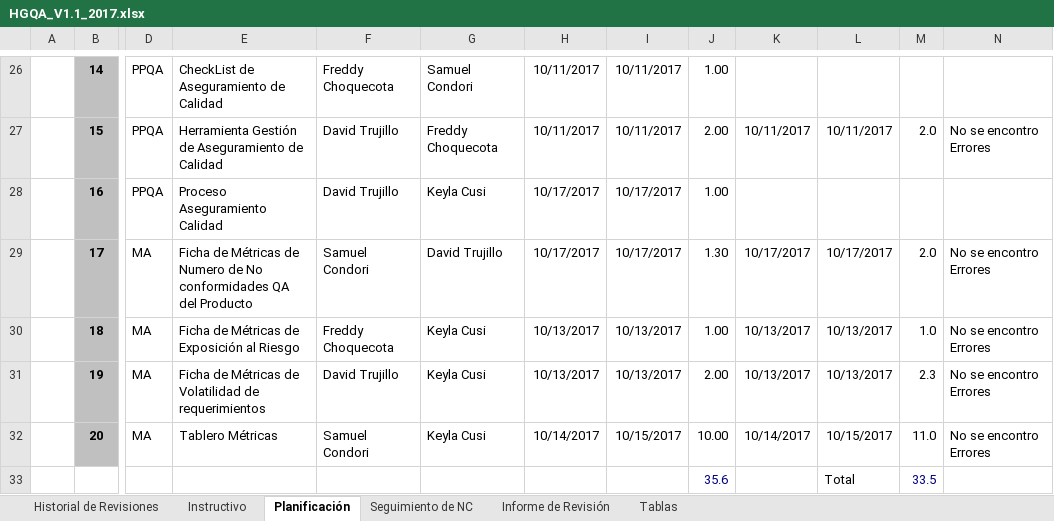
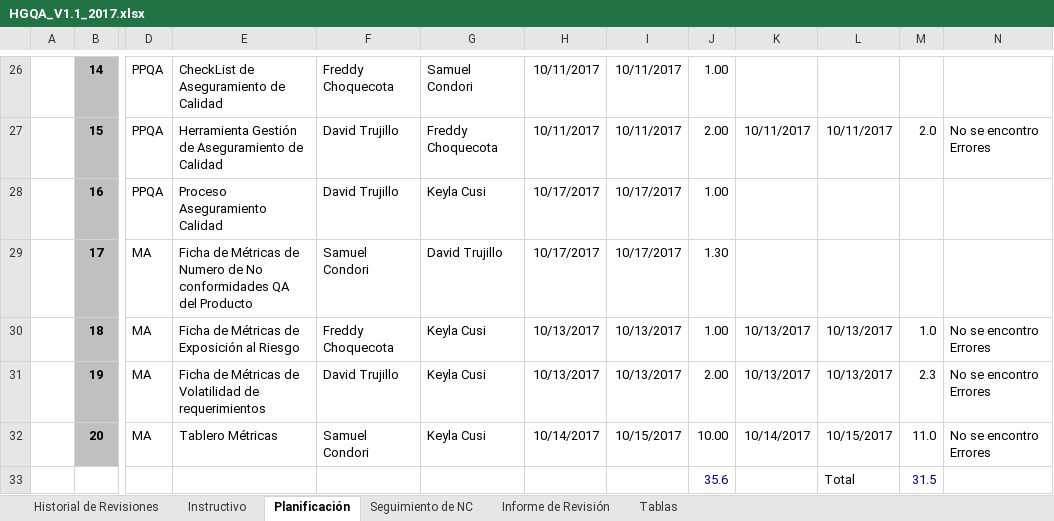
Before and after one commit to acporras/documentationStaradmin, an Excel workbook: Area de proceso PPQA/HGQA_V1.1_2017.xlsx, sheet Planificación, drawn as a sheet; only a part is shown, gaps mark what is left out; values as stored, in another font and other column widths than the file's, no borders; the diff names each change by its address in the sheet, - before the commit and + after, or states it on an @@ line.

```diff
--- a/Area de proceso PPQA/HGQA_V1.1_2017.xlsx (sheet Planificación)
+++ b/Area de proceso PPQA/HGQA_V1.1_2017.xlsx (sheet Planificación)
-K29: 10/17/2017
+K29: (empty)
-L29: 10/17/2017
+L29: (empty)
-M29: 2.0
+M29: (empty)
-N29: No se encontro Errores
+N29: (empty)
-M33: 33.5
+M33: 31.5
```
Also changed, not shown: sheet Informe de Revisión, sheet Seguimiento de NC, sheet Historial de Revisiones, sheet Instructivo, charts or pictures.
